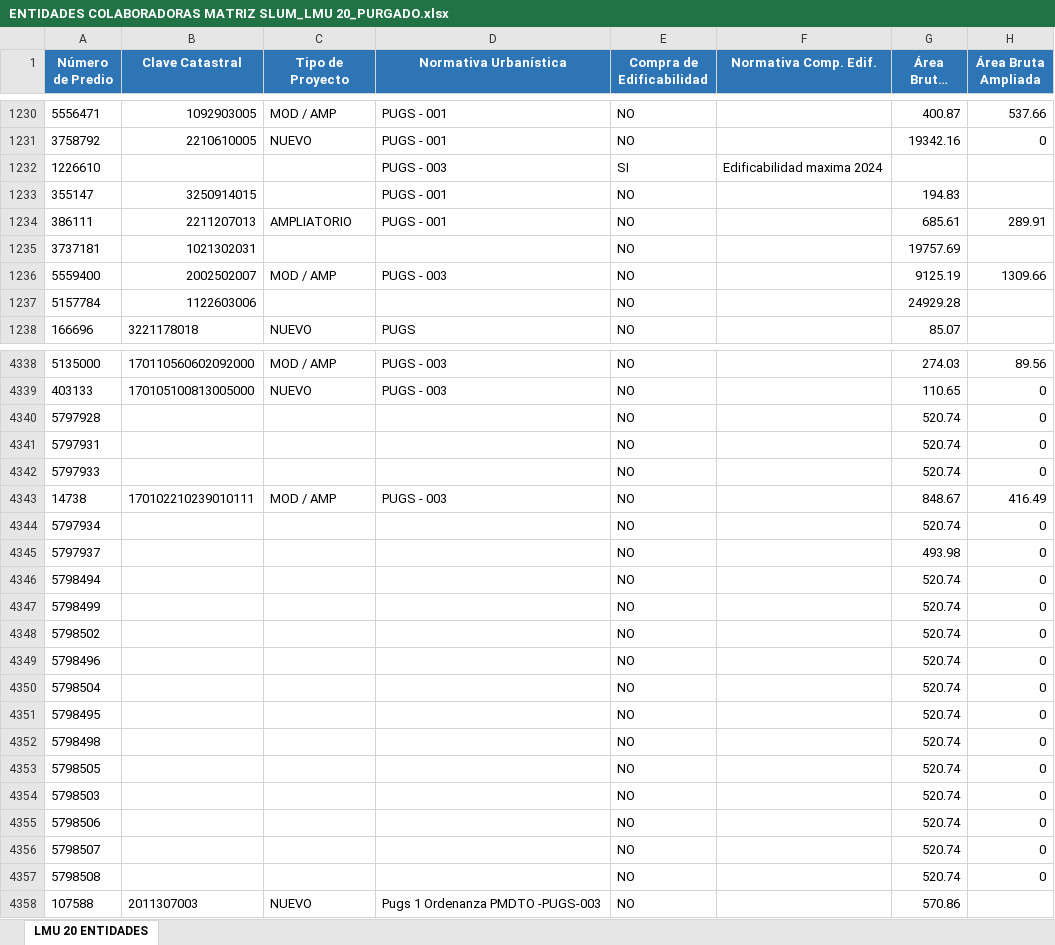
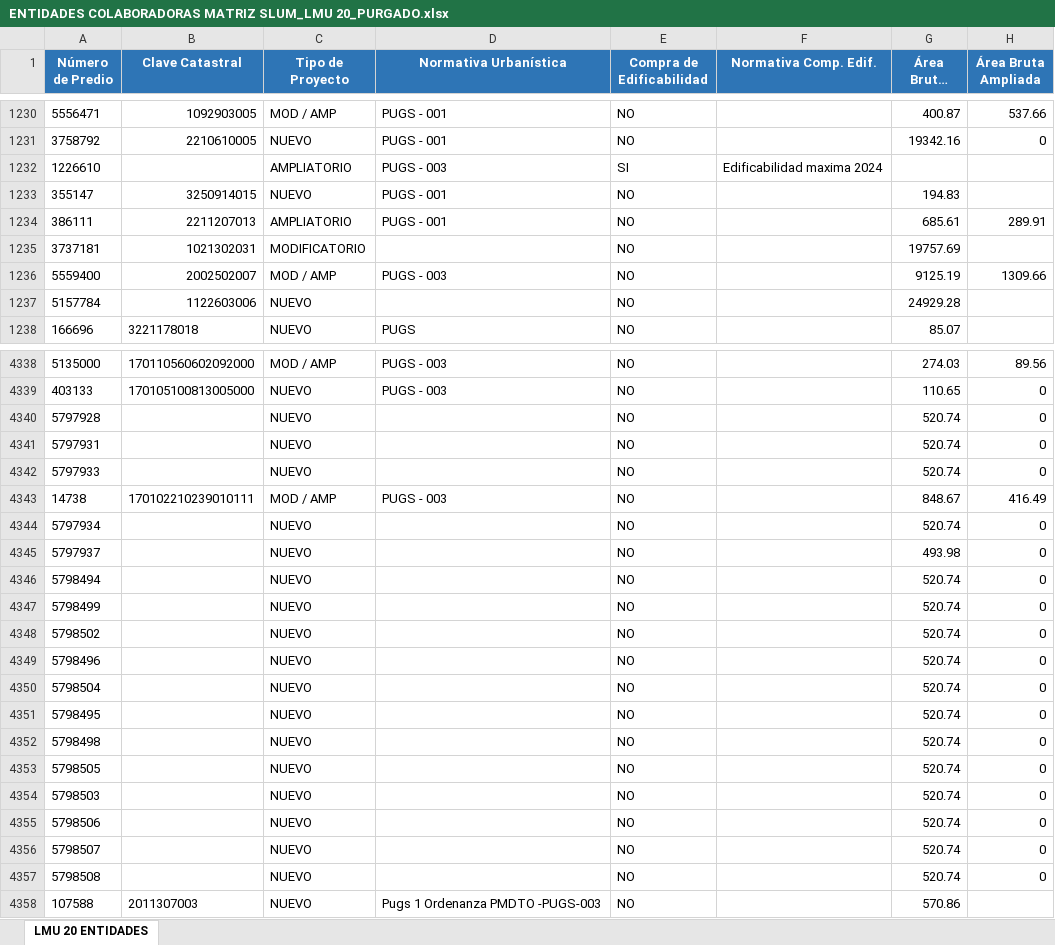
Before and after one commit to urudmdushot-arch/VisorMonitoreoHabitat, an Excel workbook: ENTIDADES COLABORADORAS MATRIZ SLUM_LMU 20_PURGADO.xlsx, sheet LMU 20 ENTIDADES, drawn as a sheet; only a part is shown, gaps mark what is left out; long unchanged cells end in …; values as stored, in another font and other column widths than the file's, no borders; the diff covers the shown part only; the diff names each change by its address in the sheet, - before the commit and + after, or states it on an @@ line.

Commit message:
feat: completar tipos de proyecto en matriz EC desde administraciones zonales LMU 20

```diff
--- a/ENTIDADES COLABORADORAS MATRIZ SLUM_LMU 20_PURGADO.xlsx (sheet LMU 20 ENTIDADES)
+++ b/ENTIDADES COLABORADORAS MATRIZ SLUM_LMU 20_PURGADO.xlsx (sheet LMU 20 ENTIDADES)
-C1232 (Tipo de Proyecto): (empty)
+C1232 (Tipo de Proyecto): AMPLIATORIO
-C1233 (Tipo de Proyecto): (empty)
+C1233 (Tipo de Proyecto): NUEVO
-C1235 (Tipo de Proyecto): (empty)
+C1235 (Tipo de Proyecto): MODIFICATORIO
-C1237 (Tipo de Proyecto): (empty)
+C1237 (Tipo de Proyecto): NUEVO
-C4340:C4342 (Tipo de Proyecto): (empty)
+C4340:C4342 (Tipo de Proyecto): NUEVO
-C4344:C4357 (Tipo de Proyecto): (empty)
+C4344:C4357 (Tipo de Proyecto): NUEVO
```
Also changed, not shown: 421 edited cells elsewhere in this sheet, 6 other files.
